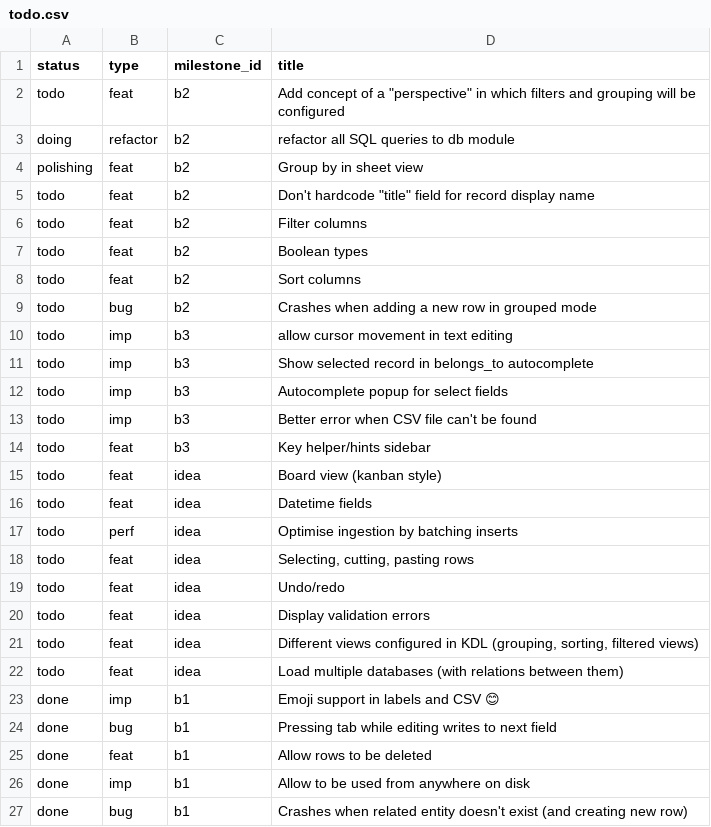
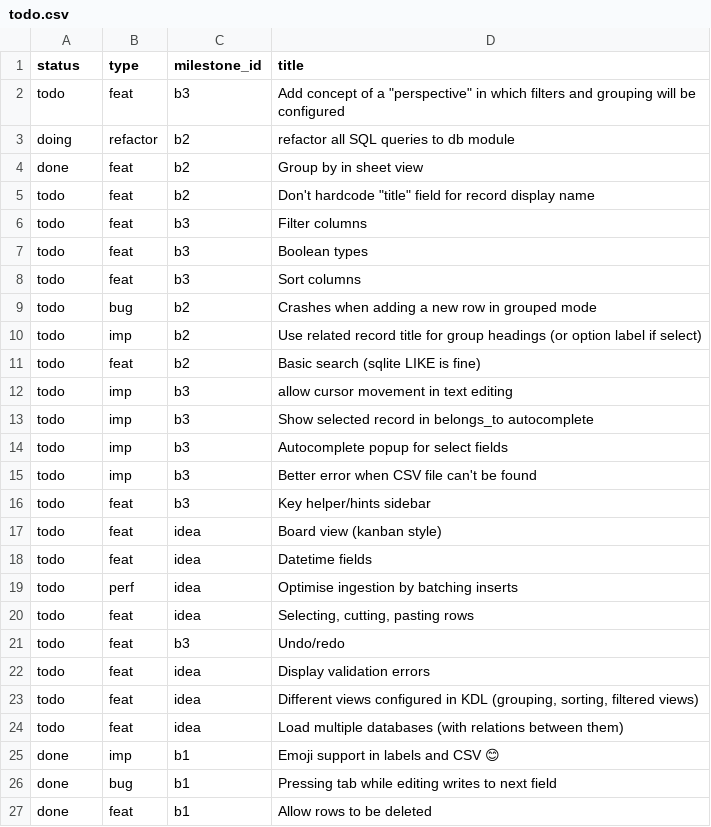
Before and after one commit to jordwest/flatlite, a CSV file: docs/todo.csv, drawn as a sheet; only a part is shown; the shorter side is filled out with more unchanged rows.

```diff
--- a/docs/todo.csv
+++ b/docs/todo.csv
@@ -1,10 +1,12 @@
 status,type,milestone_id,title
-todo,feat,b2,"Add concept of a ""perspective"" in which filters and grouping will be configured"
+todo,feat,b3,"Add concept of a ""perspective"" in which filters and grouping will be configured"
 doing,refactor,b2,refactor all SQL queries to db module
-polishing,feat,b2,Group by in sheet view
+done,feat,b2,Group by in sheet view
 todo,feat,b2,"Don't hardcode ""title"" field for record display name"
-todo,feat,b2,Filter columns
-todo,feat,b2,Boolean types
-todo,feat,b2,Sort columns
+todo,feat,b3,Filter columns
+todo,feat,b3,Boolean types
+todo,feat,b3,Sort columns
 todo,bug,b2,Crashes when adding a new row in grouped mode
+todo,imp,b2,Use related record title for group headings (or option label if select)
+todo,feat,b2,Basic search (sqlite LIKE is fine)
 todo,imp,b3,allow cursor movement in text editing
@@ -18,3 +20,3 @@ todo,perf,idea,Optimise ingestion by batching inserts
 todo,feat,idea,"Selecting, cutting, pasting rows"
-todo,feat,idea,Undo/redo
+todo,feat,b3,Undo/redo
 todo,feat,idea,Display validation errors
```
Also changed, not shown: 1 other file.
